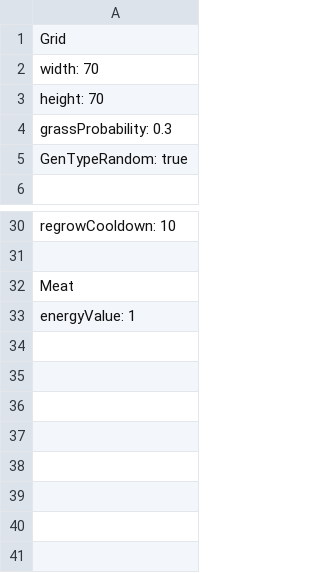
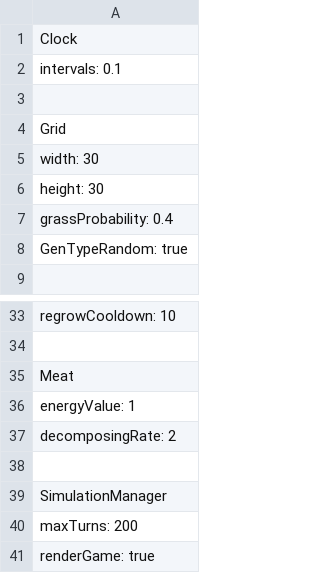
Before and after one commit to ddf172/Ecosystem-Simulation, a CSV file: Files/settings.csv, drawn as a sheet; only a part is shown, gaps mark what is left out.

```diff
--- a/Files/settings.csv
+++ b/Files/settings.csv
@@ -1,5 +1,8 @@
+Clock
+intervals: 0.1
+
 Grid
-width: 70
-height: 70
-grassProbability: 0.3
+width: 30
+height: 30
+grassProbability: 0.4
 GenTypeRandom: true
@@ -33 +36,6 @@ Meat
 energyValue: 1
+decomposingRate: 2
+
+SimulationManager
+maxTurns: 200
+renderGame: true
```
Also changed, not shown: Files/statistics.csv, GTests/TestSettings/SettingsTest.csv, 10 other files.
